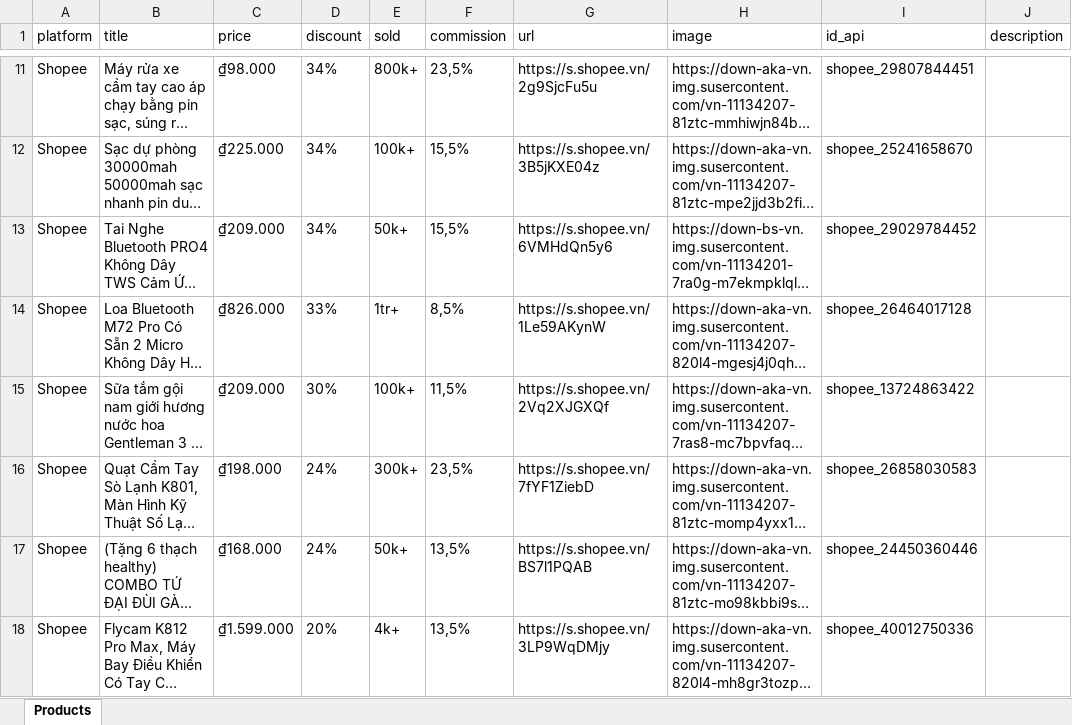
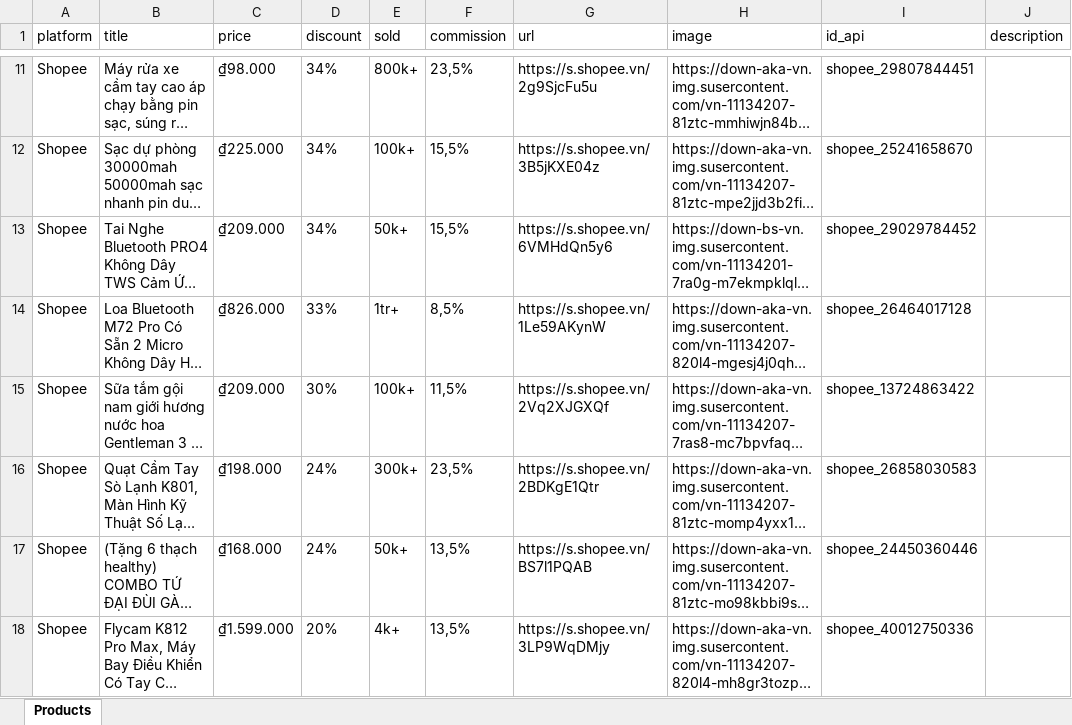
Before and after one commit to MEDIA2027/sale_shopee, an Excel workbook: products.xlsx, sheet Products, drawn as a sheet; only a part is shown, gaps mark what is left out; long unchanged cells end in …; values as stored, in another font and other column widths than the file's, no borders; the diff covers the shown part only; the diff names each change by its address in the sheet, - before the commit and + after, or states it on an @@ line.

Commit message:
Update products.xlsx

```diff
--- a/products.xlsx (sheet Products)
+++ b/products.xlsx (sheet Products)
-G16 (url): https://s.shopee.vn/7fYF1ZiebD
+G16 (url): https://s.shopee.vn/2BDKgE1Qtr
```
Also changed, not shown: 19 edited cells elsewhere in this sheet.
